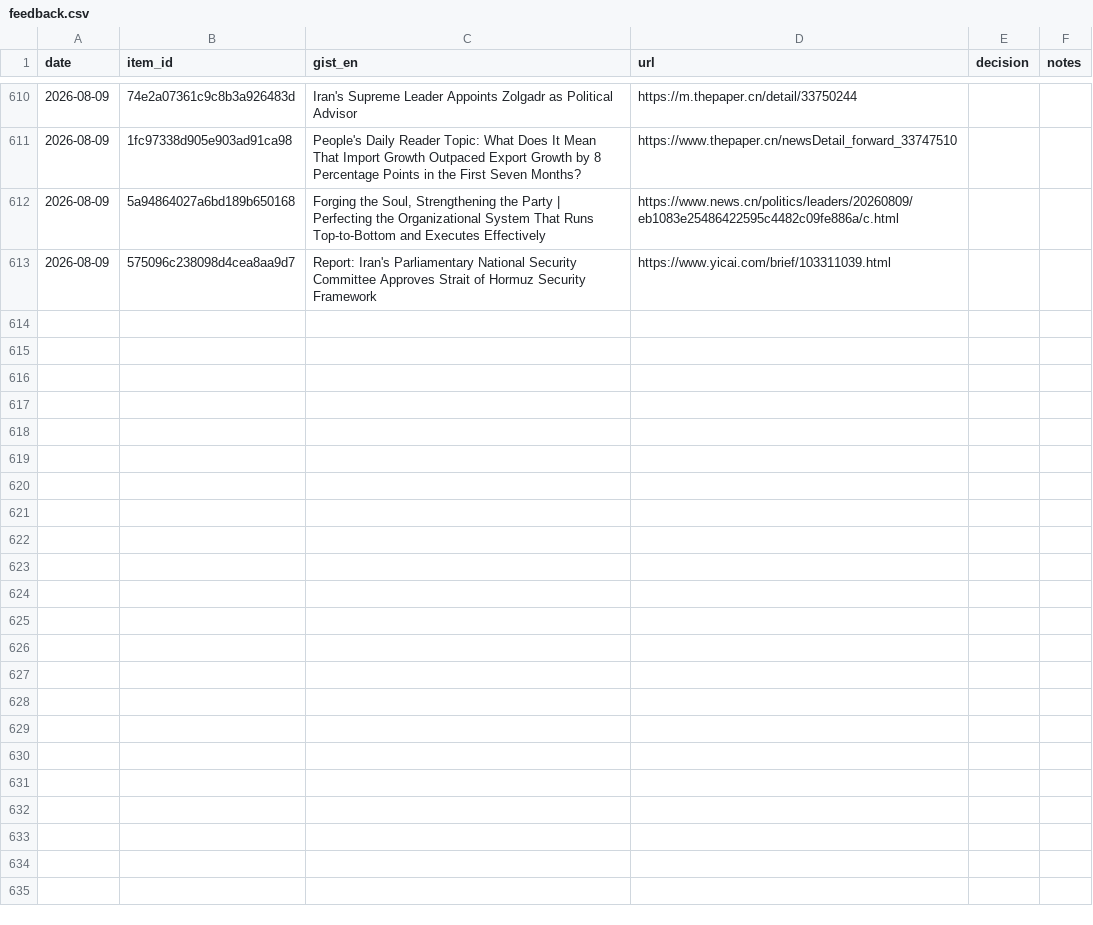
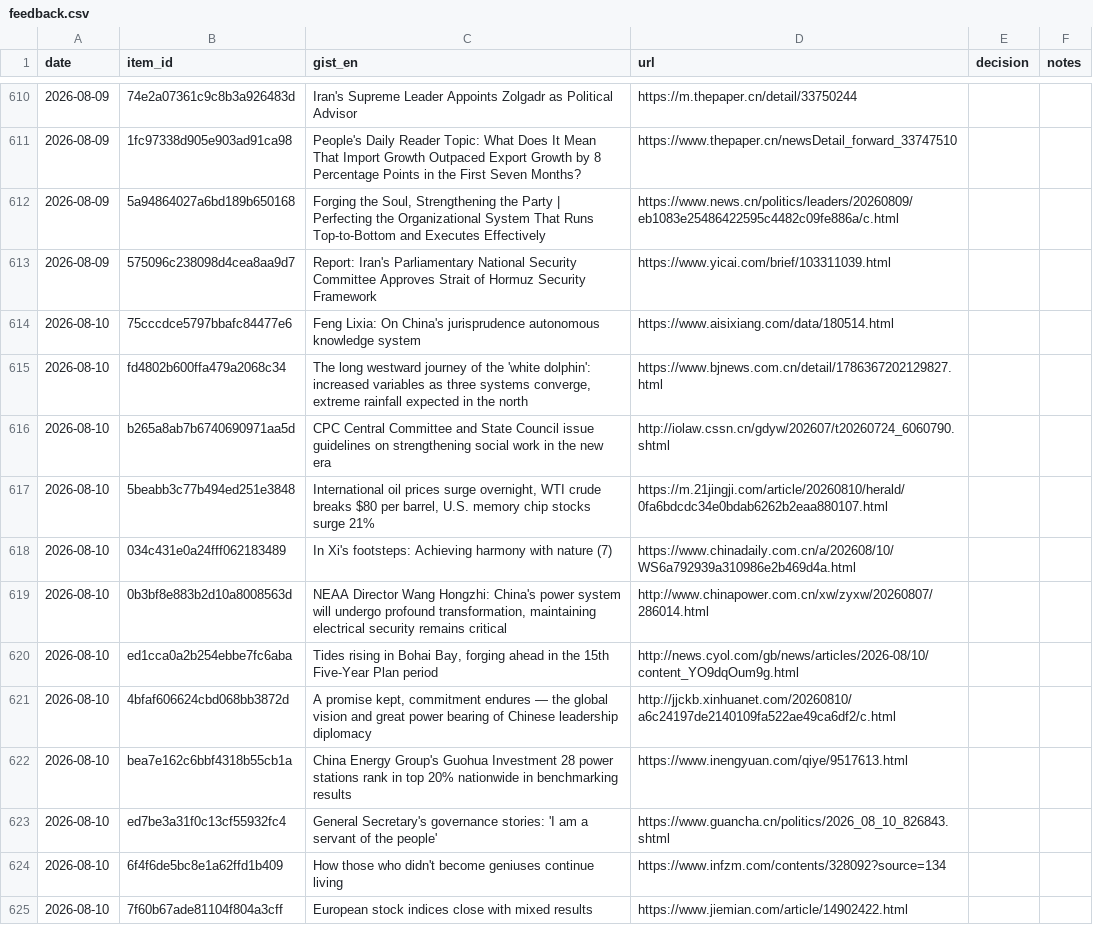
Before and after one commit to icastellamcdonald11-prog/Thesis, a CSV file: feedback.csv, drawn as a sheet; only a part is shown, gaps mark what is left out; the diff covers the shown part only.

```diff
--- a/feedback.csv
+++ b/feedback.csv
@@ -613 +613,13 @@ date,item_id,gist_en,url,decision,notes
 2026-08-09,575096c238098d4cea8aa9d7,Report: Iran's Parliamentary National Security Committee Approves Strait of Hormuz Security Framework,https://www.yicai.com/brief/103311039.html,,
+2026-08-10,75cccdce5797bbafc84477e6,Feng Lixia: On China's jurisprudence autonomous knowledge system,https://www.aisixiang.com/data/180514.html,,
+2026-08-10,fd4802b600ffa479a2068c34,"The long westward journey of the 'white dolphin': increased variables as three systems converge, extreme rainfall expected in the north",https://www.bjnews.com.cn/detail/1786367202129827.html,,
+2026-08-10,b265a8ab7b6740690971aa5d,CPC Central Committee and State Council issue guidelines on strengthening social work in the new era,http://iolaw.cssn.cn/gdyw/202607/t20260724_6060790.shtml,,
+2026-08-10,5beabb3c77b494ed251e3848,"International oil prices surge overnight, WTI crude breaks $80 per barrel, U.S. memory chip stocks surge 21%",https://m.21jingji.com/article/20260810/herald/0fa6bdcdc34e0bdab6262b2eaa880107.html,,
+2026-08-10,034c431e0a24fff062183489,In Xi's footsteps: Achieving harmony with nature (7),https://www.chinadaily.com.cn/a/202608/10/WS6a792939a310986e2b469d4a.html,,
+2026-08-10,0b3bf8e883b2d10a8008563d,"NEAA Director Wang Hongzhi: China's power system will undergo profound transformation, maintaining electrical security remains critical",http://www.chinapower.com.cn/xw/zyxw/20260807/286014.html,,
+2026-08-10,ed1cca0a2b254ebbe7fc6aba,"Tides rising in Bohai Bay, forging ahead in the 15th Five-Year Plan period",http://news.cyol.com/gb/news/articles/2026-08/10/content_YO9dqOum9g.html,,
+2026-08-10,4bfaf606624cbd068bb3872d,"A promise kept, commitment endures — the global vision and great power bearing of Chinese leadership diplomacy",http://jjckb.xinhuanet.com/20260810/a6c24197de2140109fa522ae49ca6df2/c.html,,
+2026-08-10,bea7e162c6bbf4318b55cb1a,China Energy Group's Guohua Investment 28 power stations rank in top 20% nationwide in benchmarking results,https://www.inengyuan.com/qiye/9517613.html,,
+2026-08-10,ed7be3a31f0c13cf55932fc4,General Secretary's governance stories: 'I am a servant of the people',https://www.guancha.cn/politics/2026_08_10_826843.shtml,,
+2026-08-10,6f4f6de5bc8e1a62ffd1b409,How those who didn't become geniuses continue living,https://www.infzm.com/contents/328092?source=134,,
+2026-08-10,7f60b67ade81104f804a3cff,European stock indices close with mixed results,https://www.jiemian.com/article/14902422.html,,
```
Also changed, not shown: 12 added rows elsewhere in this file, 2 other files.
